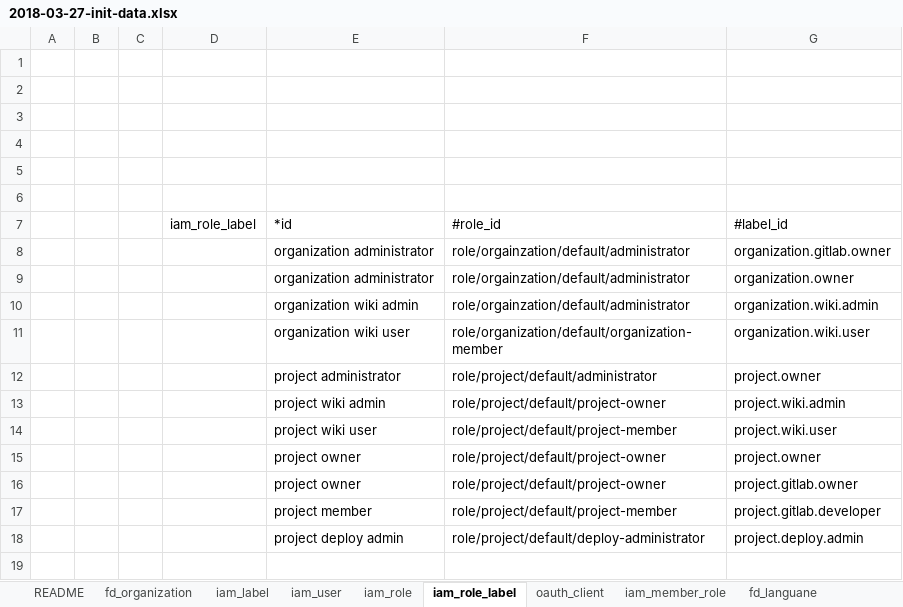
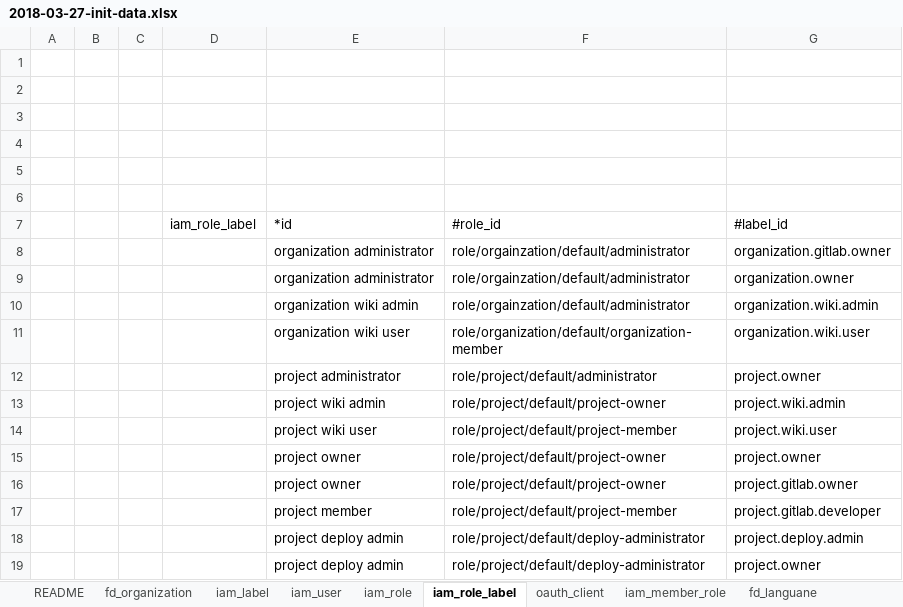
Before and after one commit to choerodon/iam-service, an Excel workbook: src/main/resources/script/db/2018-03-27-init-data.xlsx, sheet iam_role_label, drawn as a sheet; values as stored, in another font and other column widths than the file's, no borders; the diff names each change by its address in the sheet, - before the commit and + after, or states it on an @@ line.

```diff
--- a/src/main/resources/script/db/2018-03-27-init-data.xlsx (sheet iam_role_label)
+++ b/src/main/resources/script/db/2018-03-27-init-data.xlsx (sheet iam_role_label)
+row 19:  |  |  |  | project deploy admin | role/project/default/deploy-administrator | project.owner
```
Also changed, not shown: src/main/resources/templates/memberRoleTemplates.xlsx, src/main/resources/templates/userTemplates.xlsx, 2 other files.
